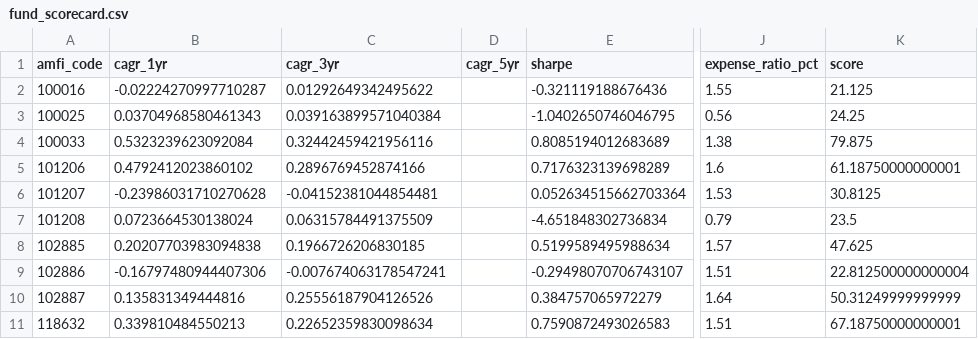
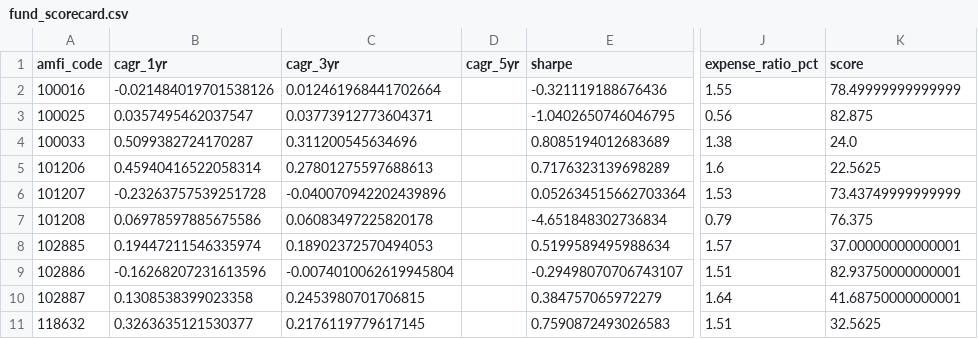
Before and after one commit to ashiii17/bluestock_mf_capstone, a CSV file: reports/performance/fund_scorecard.csv, drawn as a sheet; only a part is shown, gaps mark what is left out; the diff covers the shown part only; the diff names each change by its address in the sheet, - before the commit and + after, or states it on an @@ line.

```diff
--- a/reports/performance/fund_scorecard.csv
+++ b/reports/performance/fund_scorecard.csv
-B2 (cagr_1yr): -0.02224270997710287
+B2 (cagr_1yr): -0.021484019701538126
-C2 (cagr_3yr): 0.01292649342495622
+C2 (cagr_3yr): 0.012461968441702664
-K2 (score): 21.125
+K2 (score): 78.49999999999999
-B3 (cagr_1yr): 0.03704968580461343
+B3 (cagr_1yr): 0.0357495462037547
-C3 (cagr_3yr): 0.039163899571040384
+C3 (cagr_3yr): 0.03773912773604371
-K3 (score): 24.25
+K3 (score): 82.875
-B4 (cagr_1yr): 0.5323239623092084
+B4 (cagr_1yr): 0.5099382724170287
-C4 (cagr_3yr): 0.32442459421956116
+C4 (cagr_3yr): 0.311200545634696
-K4 (score): 79.875
+K4 (score): 24.0
-B5 (cagr_1yr): 0.4792412023860102
+B5 (cagr_1yr): 0.45940416522058314
-C5 (cagr_3yr): 0.2896769452874166
+C5 (cagr_3yr): 0.27801275597688613
-K5 (score): 61.18750000000001
+K5 (score): 22.5625
-B6 (cagr_1yr): -0.23986031710270628
+B6 (cagr_1yr): -0.23263757539251728
-C6 (cagr_3yr): -0.04152381044854481
+C6 (cagr_3yr): -0.040070942202439896
-K6 (score): 30.8125
+K6 (score): 73.43749999999999
-B7 (cagr_1yr): 0.0723664530138024
+B7 (cagr_1yr): 0.06978597885675586
-C7 (cagr_3yr): 0.06315784491375509
+C7 (cagr_3yr): 0.06083497225820178
-K7 (score): 23.5
+K7 (score): 76.375
-B8 (cagr_1yr): 0.20207703983094838
+B8 (cagr_1yr): 0.19447211546335974
-C8 (cagr_3yr): 0.1966726206830185
+C8 (cagr_3yr): 0.18902372570494053
-K8 (score): 47.625
+K8 (score): 37.00000000000001
-B9 (cagr_1yr): -0.16797480944407306
+B9 (cagr_1yr): -0.16268207231613596
-C9 (cagr_3yr): -0.007674063178547241
+C9 (cagr_3yr): -0.0074010062619945804
-K9 (score): 22.812500000000004
+K9 (score): 82.93750000000001
-B10 (cagr_1yr): 0.135831349444816
+B10 (cagr_1yr): 0.1308538399023358
-C10 (cagr_3yr): 0.25556187904126526
+C10 (cagr_3yr): 0.2453980701706815
-K10 (score): 50.31249999999999
+K10 (score): 41.68750000000001
-B11 (cagr_1yr): 0.339810484550213
+B11 (cagr_1yr): 0.3263635121530377
-C11 (cagr_3yr): 0.22652359830098634
+C11 (cagr_3yr): 0.2176119779617145
-K11 (score): 67.18750000000001
+K11 (score): 32.5625
```
Also changed, not shown: 90 edited cells elsewhere in this file, reports/performance/cagr_table.csv, 28 other files.
